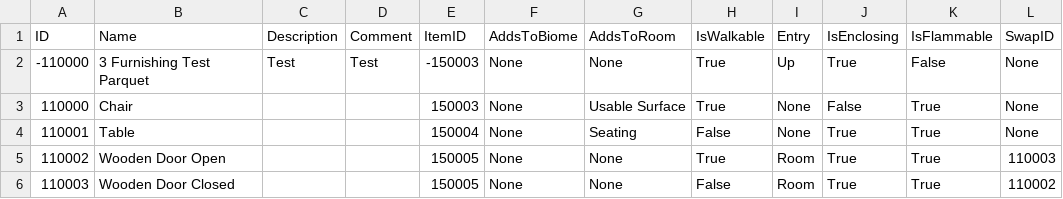
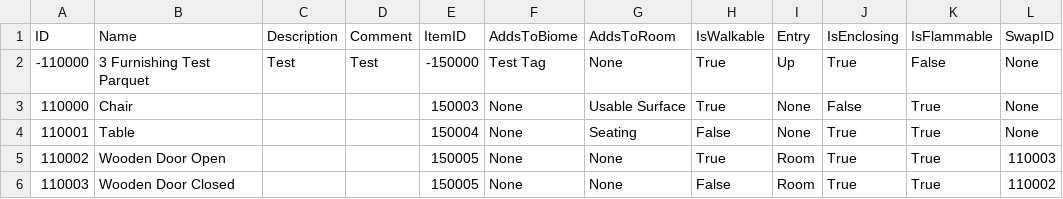
Before and after one commit to mxashlynn/Scribe, a CSV file: TestProject/FurnishingModels.csv, drawn as a sheet.

Commit message:
Updates sample model.

```diff
--- a/TestProject/FurnishingModels.csv
+++ b/TestProject/FurnishingModels.csv
@@ -1,3 +1,3 @@
 ID,Name,Description,Comment,ItemID,AddsToBiome,AddsToRoom,IsWalkable,Entry,IsEnclosing,IsFlammable,SwapID
--110000,3 Furnishing Test Parquet,Test,Test,-150003,None,None,True,Up,True,False,None
+-110000,3 Furnishing Test Parquet,Test,Test,-150000,Test Tag,None,True,Up,True,False,None
 110000,Chair,,,150003,None,Usable Surface,True,None,False,True,None
```
